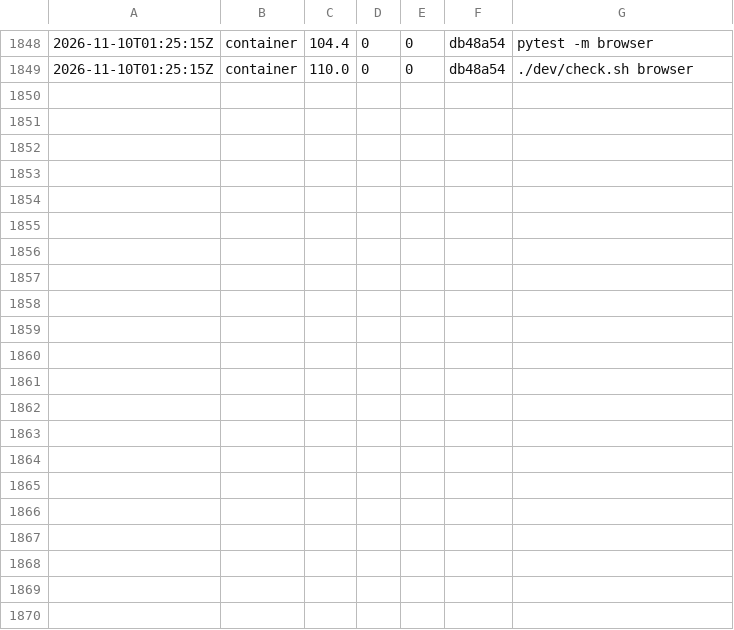
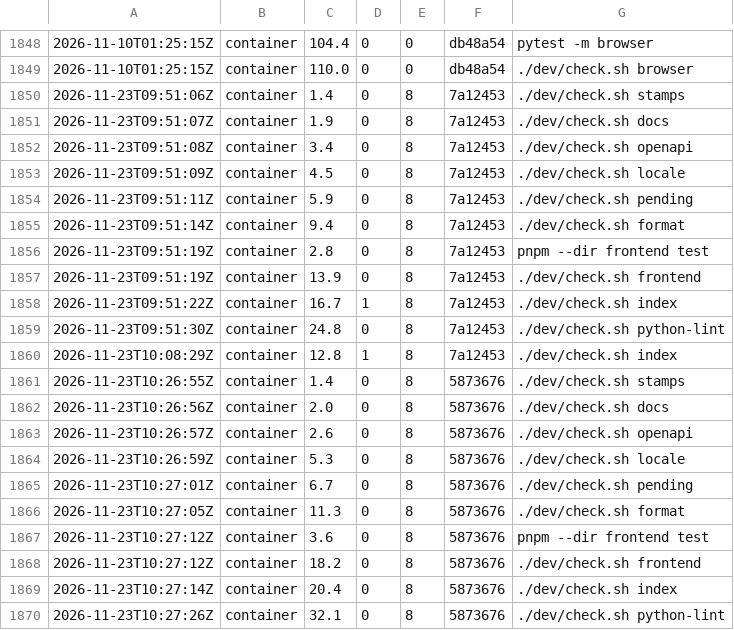
Before and after one commit to chatddx-administration/chatddx, a TSV file: dev/costs.tsv, drawn as a sheet; only a part is shown, gaps mark what is left out; the diff names each change by its address in the sheet, - before the commit and + after, or states it on an @@ line.

```diff
--- a/dev/costs.tsv
+++ b/dev/costs.tsv
+row 1850: 2026-11-23T09:51:06Z | container | 1.4 | 0 | 8 | 7a12453 | ./dev/check.sh stamps
+row 1851: 2026-11-23T09:51:07Z | container | 1.9 | 0 | 8 | 7a12453 | ./dev/check.sh docs
+row 1852: 2026-11-23T09:51:08Z | container | 3.4 | 0 | 8 | 7a12453 | ./dev/check.sh openapi
+row 1853: 2026-11-23T09:51:09Z | container | 4.5 | 0 | 8 | 7a12453 | ./dev/check.sh locale
+row 1854: 2026-11-23T09:51:11Z | container | 5.9 | 0 | 8 | 7a12453 | ./dev/check.sh pending
+row 1855: 2026-11-23T09:51:14Z | container | 9.4 | 0 | 8 | 7a12453 | ./dev/check.sh format
+row 1856: 2026-11-23T09:51:19Z | container | 2.8 | 0 | 8 | 7a12453 | pnpm --dir frontend test
+row 1857: 2026-11-23T09:51:19Z | container | 13.9 | 0 | 8 | 7a12453 | ./dev/check.sh frontend
+row 1858: 2026-11-23T09:51:22Z | container | 16.7 | 1 | 8 | 7a12453 | ./dev/check.sh index
+row 1859: 2026-11-23T09:51:30Z | container | 24.8 | 0 | 8 | 7a12453 | ./dev/check.sh python-lint
+row 1860: 2026-11-23T10:08:29Z | container | 12.8 | 1 | 8 | 7a12453 | ./dev/check.sh index
+row 1861: 2026-11-23T10:26:55Z | container | 1.4 | 0 | 8 | 5873676 | ./dev/check.sh stamps
+row 1862: 2026-11-23T10:26:56Z | container | 2.0 | 0 | 8 | 5873676 | ./dev/check.sh docs
+row 1863: 2026-11-23T10:26:57Z | container | 2.6 | 0 | 8 | 5873676 | ./dev/check.sh openapi
+row 1864: 2026-11-23T10:26:59Z | container | 5.3 | 0 | 8 | 5873676 | ./dev/check.sh locale
+row 1865: 2026-11-23T10:27:01Z | container | 6.7 | 0 | 8 | 5873676 | ./dev/check.sh pending
+row 1866: 2026-11-23T10:27:05Z | container | 11.3 | 0 | 8 | 5873676 | ./dev/check.sh format
+row 1867: 2026-11-23T10:27:12Z | container | 3.6 | 0 | 8 | 5873676 | pnpm --dir frontend test
+row 1868: 2026-11-23T10:27:12Z | container | 18.2 | 0 | 8 | 5873676 | ./dev/check.sh frontend
+row 1869: 2026-11-23T10:27:14Z | container | 20.4 | 0 | 8 | 5873676 | ./dev/check.sh index
+row 1870: 2026-11-23T10:27:26Z | container | 32.1 | 0 | 8 | 5873676 | ./dev/check.sh python-lint
```
Also changed, not shown: 13 other files.
